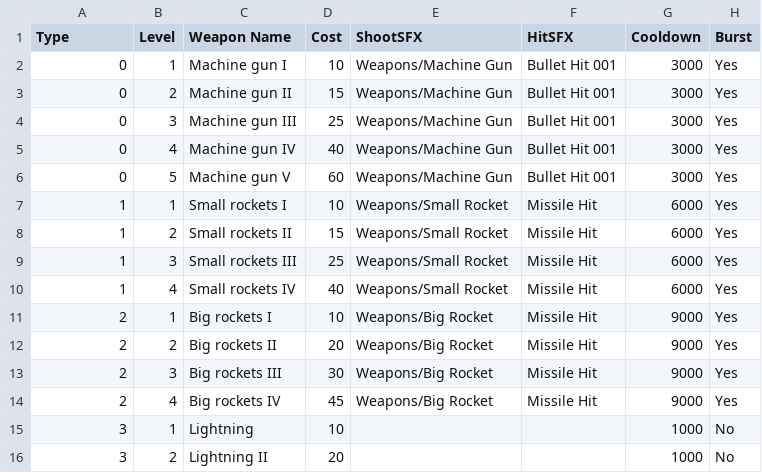
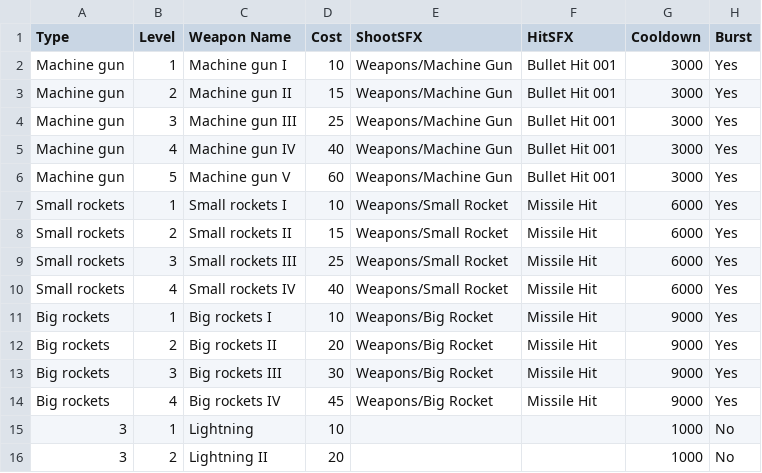
Before and after one commit to erenik/SpaceShooter2D, a CSV file: bin/data/HumanWeapons.csv, drawn as a sheet; only a part is shown; the diff names each change by its address in the sheet, - before the commit and + after, or states it on an @@ line.

```diff
--- a/bin/data/HumanWeapons.csv
+++ b/bin/data/HumanWeapons.csv
-A2:A6 (Type): 0
+A2:A6 (Type): Machine gun
-A7:A10 (Type): 1
+A7:A10 (Type): Small rockets
-A11:A14 (Type): 2
+A11:A14 (Type): Big rockets
```
Also changed, not shown: bin/data/AlienWeapons.csv, bin/data/texts/Texts_English.csv, 28 other files.
